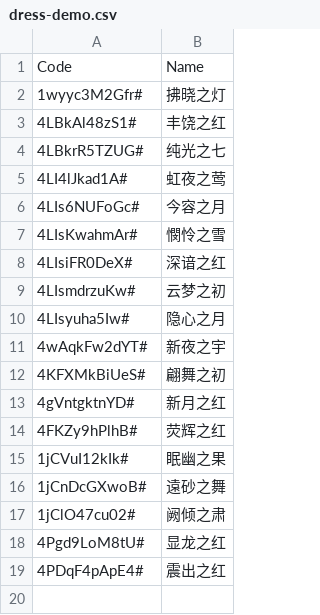
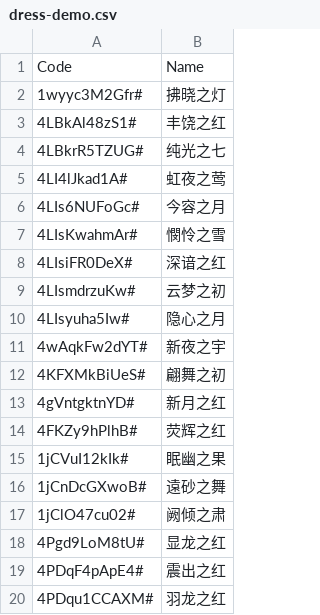
Before and after one commit to yhm-amber/container-note, a CSV file: play-demos/design-demo/nikki-play/.codes/dress-demo.csv, drawn as a sheet; the diff names each change by its address in the sheet, - before the commit and + after, or states it on an @@ line.

Commit message:
Update dress-demo.csv

```diff
--- a/play-demos/design-demo/nikki-play/.codes/dress-demo.csv
+++ b/play-demos/design-demo/nikki-play/.codes/dress-demo.csv
+row 20: 4PDqu1CCAXM# | 羽龙之红
```
